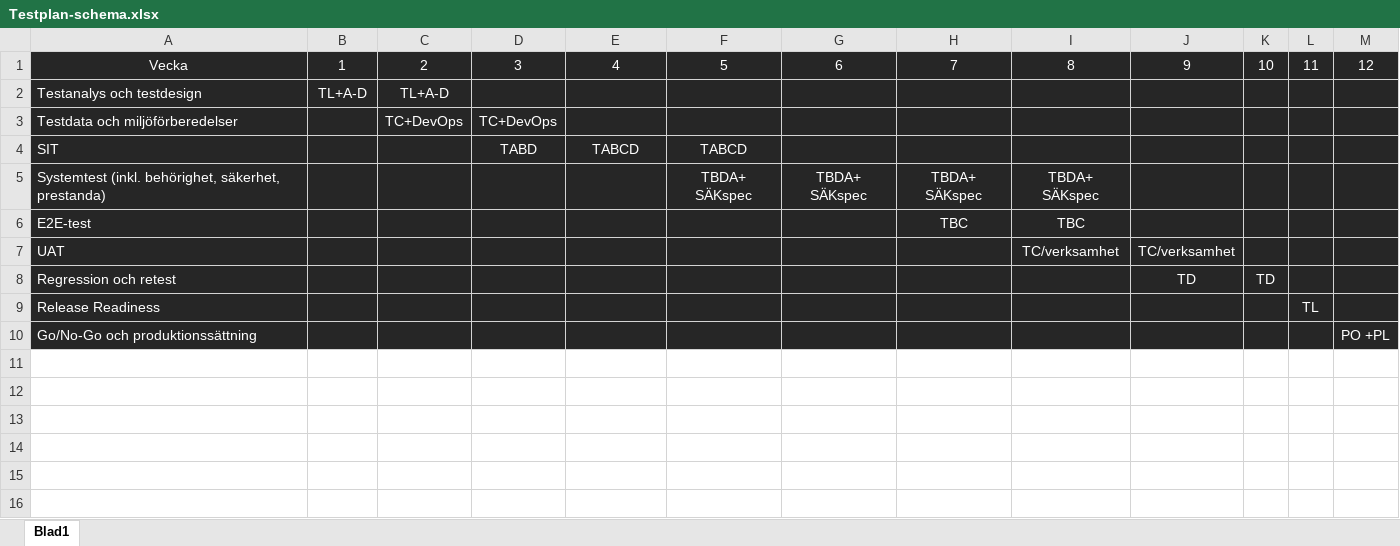
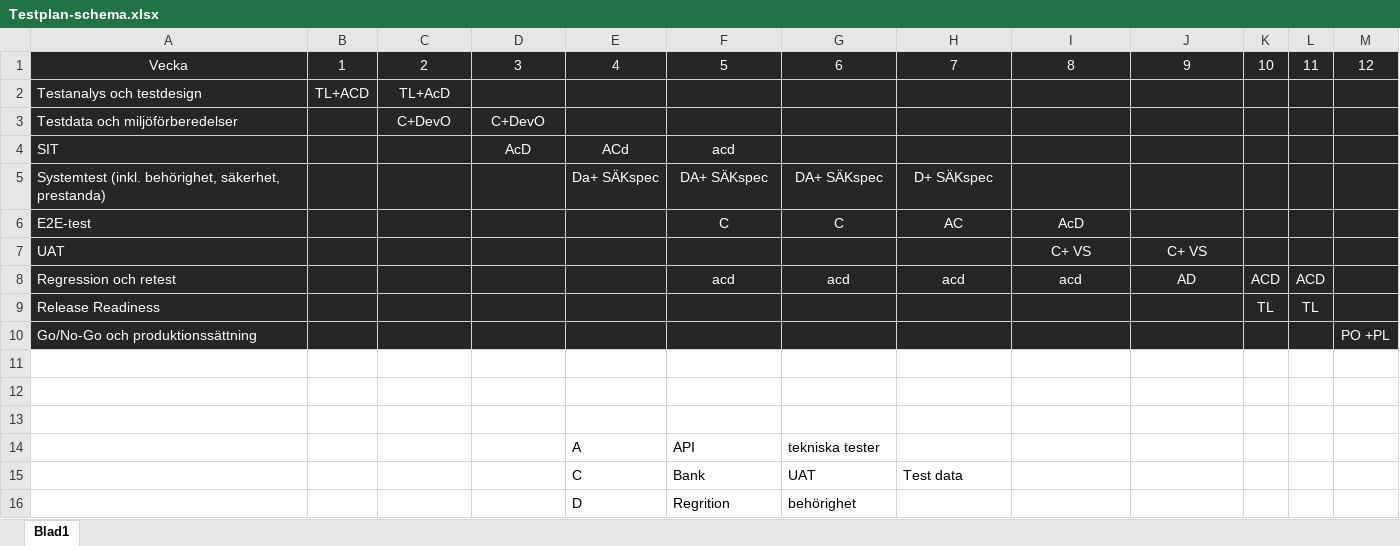
Before and after one commit to WoodyViking/NordicShop, an Excel workbook: mortag-flow/Testplan-schema.xlsx, sheet Blad1, drawn as a sheet; values as stored, in another font and other column widths than the file's, no borders; removed rows and columns are numbered as before the commit, all else as after; the diff names each change by its address in the sheet, - before the commit and + after, or states it on an @@ line.

Commit message:
nyare schema

```diff
--- a/mortag-flow/Testplan-schema.xlsx (sheet Blad1)
+++ b/mortag-flow/Testplan-schema.xlsx (sheet Blad1)
-B2: TL+A-D
+B2: TL+ACD
-C2: TL+A-D
+C2: TL+AcD
-C3: TC+DevOps
+C3: C+DevO
-D3: TC+DevOps
+D3: C+DevO
-D4: TABD
+D4: AcD
-E4: TABCD
+E4: ACd
-F4: TABCD
+F4: acd
-E5: (empty)
+E5: Da+ SÄKspec
-F5: TBDA+ SÄKspec
+F5: DA+ SÄKspec
-G5: TBDA+ SÄKspec
+G5: DA+ SÄKspec
-H5: TBDA+ SÄKspec
+H5: D+ SÄKspec
-I5: TBDA+ SÄKspec
+I5: (empty)
-row 6: E2E-test |  |  |  |  |  |  | TBC | TBC
+row 6: E2E-test |  |  |  |  | C | C | AC | AcD
-I7: TC/verksamhet
+I7: C+ VS
-J7: TC/verksamhet
+J7: C+ VS
-row 8: Regression och retest |  |  |  |  |  |  |  |  | TD | TD
+row 8: Regression och retest |  |  |  |  | acd | acd | acd | acd | AD | ACD | ACD
-K9: (empty)
+K9: TL
+row 11: (empty)
+row 12: (empty)
+row 13: (empty)
+row 14:  |  |  |  | A | API | tekniska tester
+row 15:  |  |  |  | C | Bank | UAT | Test data
+row 16:  |  |  |  | D | Regrition | behörighet
```
